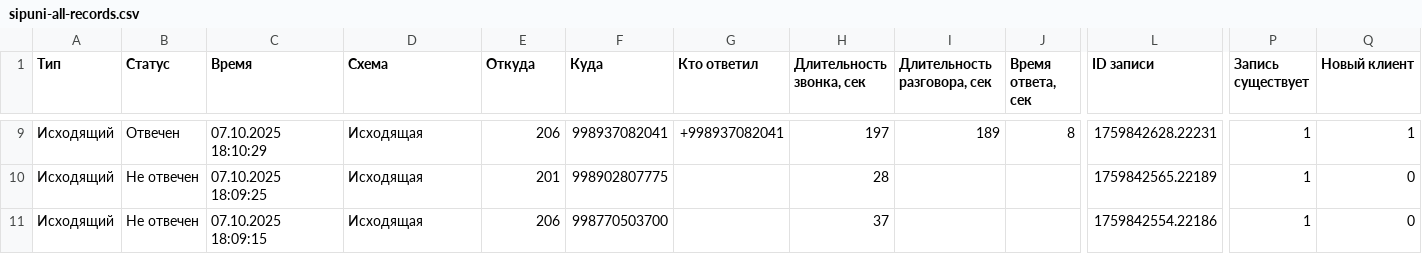
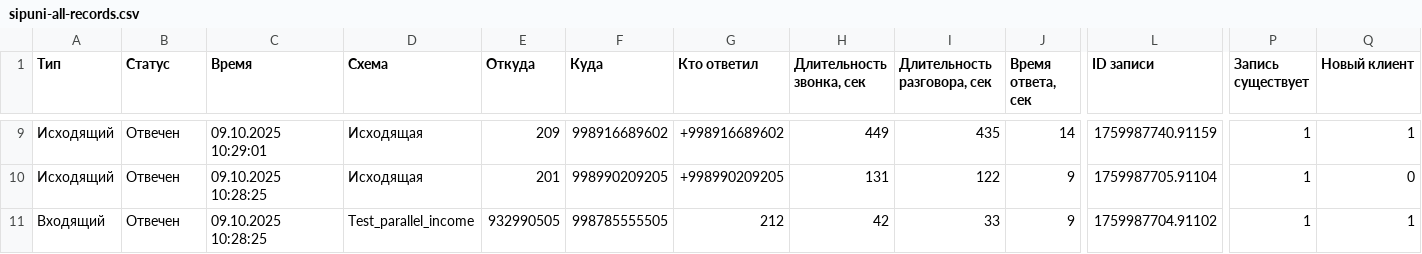
Before and after one commit to asilbekeshtemirov/navai-call-analytics, a CSV file: sipuni-all-records.csv, drawn as a sheet; only a part is shown, gaps mark what is left out; removed rows and columns are numbered as before the commit, all else as after; rows hold the shown columns only; the diff covers the shown part only; the diff names each change by its address in the sheet, - before the commit and + after, or states it on an @@ line.

```diff
--- a/sipuni-all-records.csv
+++ b/sipuni-all-records.csv
-C9 (Время): 07.10.2025 18:10:29
+C9 (Время): 09.10.2025 10:29:01
-E9 (Откуда): 206
+E9 (Откуда): 209
-F9 (Куда): 998937082041
+F9 (Куда): 998916689602
-G9 (Кто ответил): +998937082041
+G9 (Кто ответил): +998916689602
-H9 (Длительность звонка, сек): 197
+H9 (Длительность звонка, сек): 449
-I9 (Длительность разговора, сек): 189
+I9 (Длительность разговора, сек): 435
-J9 (Время ответа, сек): 8
+J9 (Время ответа, сек): 14
-L9 (ID записи): 1759842628.22231
+L9 (ID записи): 1759987740.91159
-B10 (Статус): Не отвечен
+B10 (Статус): Отвечен
-C10 (Время): 07.10.2025 18:09:25
+C10 (Время): 09.10.2025 10:28:25
-F10 (Куда): 998902807775
+F10 (Куда): 998990209205
-G10 (Кто ответил): (empty)
+G10 (Кто ответил): +998990209205
-H10 (Длительность звонка, сек): 28
+H10 (Длительность звонка, сек): 131
-I10 (Длительность разговора, сек): (empty)
+I10 (Длительность разговора, сек): 122
-J10 (Время ответа, сек): (empty)
+J10 (Время ответа, сек): 9
-L10 (ID записи): 1759842565.22189
+L10 (ID записи): 1759987705.91104
-row 11: Исходящий | Не отвечен | 07.10.2025 18:09:15 | Исходящая | 206 | 998770503700 |  | 37 |  |  | 1759842554.22186 | 1 | 0
+row 11: Входящий | Отвечен | 09.10.2025 10:28:25 | Test_parallel_income | 932990505 | 998785555505 | 212 | 42 | 33 | 9 | 1759987704.91102 | 1 | 1
```
Also changed, not shown: 2 added rows, 2 removed rows and 28 edited cells elsewhere in this file, 24 other files.
